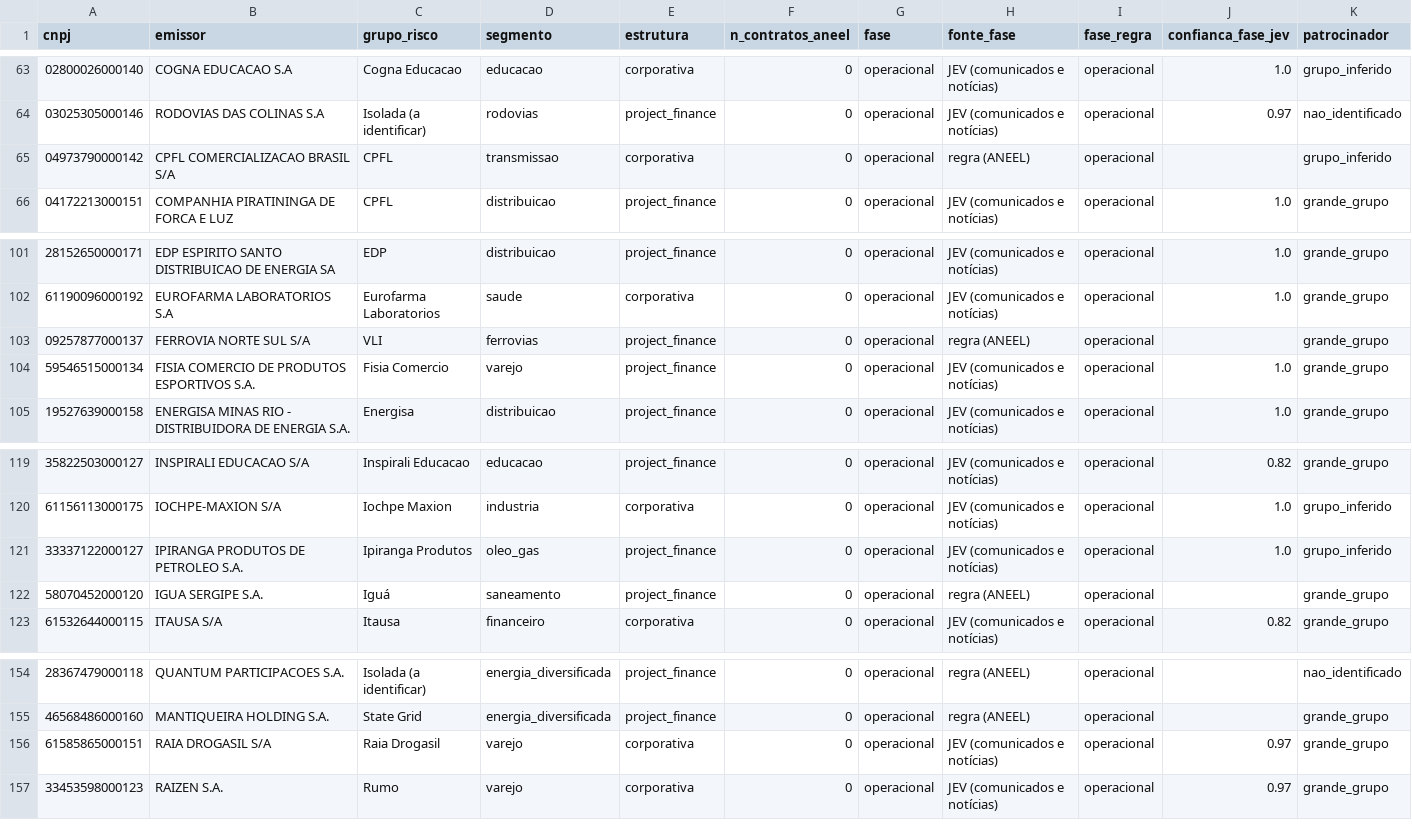
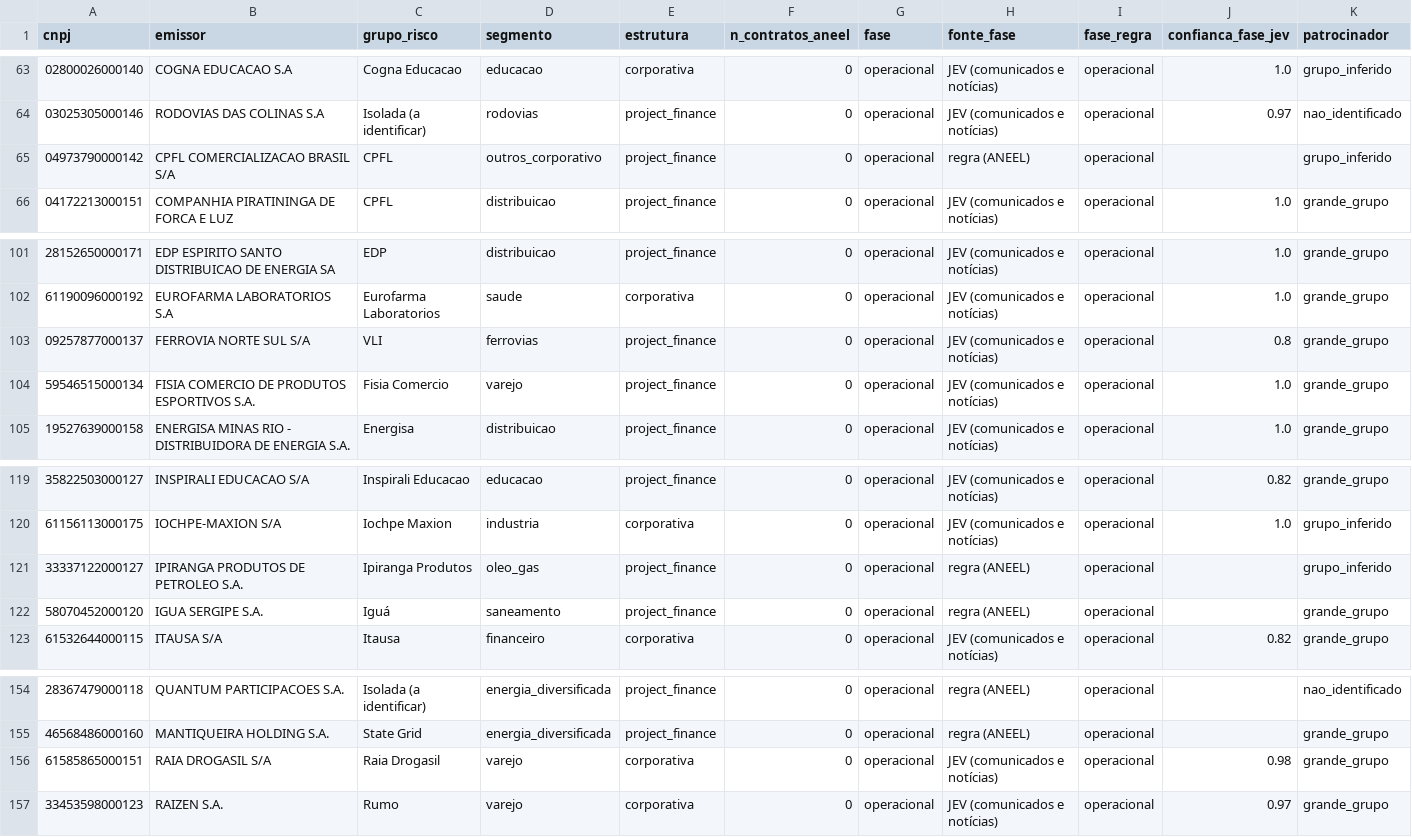
Before and after one commit to alissondpoliveira/grafo-credito, a CSV file: dados/derivados/atributos_emissor.csv, drawn as a sheet; only a part is shown, gaps mark what is left out.

```diff
--- a/dados/derivados/atributos_emissor.csv
+++ b/dados/derivados/atributos_emissor.csv
@@ -64,3 +64,3 @@ cnpj,emissor,grupo_risco,segmento,estrutura,n_contratos_aneel,fase,fonte_fase,fa
 03025305000146,RODOVIAS DAS COLINAS S.A,Isolada (a identificar),rodovias,project_finance,0,operacional,JEV (comunicados e notícias),operacional,0.97,nao_identificado
-04973790000142,CPFL COMERCIALIZACAO BRASIL S/A,CPFL,transmissao,corporativa,0,operacional,regra (ANEEL),operacional,,grupo_inferido
+04973790000142,CPFL COMERCIALIZACAO BRASIL S/A,CPFL,outros_corporativo,project_finance,0,operacional,regra (ANEEL),operacional,,grupo_inferido
 04172213000151,COMPANHIA PIRATININGA DE FORCA E LUZ,CPFL,distribuicao,project_finance,0,operacional,JEV (comunicados e notícias),operacional,1.0,grande_grupo
@@ -102,3 +102,3 @@ cnpj,emissor,grupo_risco,segmento,estrutura,n_contratos_aneel,fase,fonte_fase,fa
 61190096000192,EUROFARMA LABORATORIOS S.A,Eurofarma Laboratorios,saude,corporativa,0,operacional,JEV (comunicados e notícias),operacional,1.0,grande_grupo
-09257877000137,FERROVIA NORTE SUL S/A,VLI,ferrovias,project_finance,0,operacional,regra (ANEEL),operacional,,grande_grupo
+09257877000137,FERROVIA NORTE SUL S/A,VLI,ferrovias,project_finance,0,operacional,JEV (comunicados e notícias),operacional,0.8,grande_grupo
 59546515000134,FISIA COMERCIO DE PRODUTOS ESPORTIVOS S.A.,Fisia Comercio,varejo,project_finance,0,operacional,JEV (comunicados e notícias),operacional,1.0,grande_grupo
@@ -120,3 +120,3 @@ cnpj,emissor,grupo_risco,segmento,estrutura,n_contratos_aneel,fase,fonte_fase,fa
 61156113000175,IOCHPE-MAXION S/A,Iochpe Maxion,industria,corporativa,0,operacional,JEV (comunicados e notícias),operacional,1.0,grupo_inferido
-33337122000127,IPIRANGA  PRODUTOS DE PETROLEO S.A.,Ipiranga Produtos,oleo_gas,project_finance,0,operacional,JEV (comunicados e notícias),operacional,1.0,grupo_inferido
+33337122000127,IPIRANGA  PRODUTOS DE PETROLEO S.A.,Ipiranga Produtos,oleo_gas,project_finance,0,operacional,regra (ANEEL),operacional,,grupo_inferido
 58070452000120,IGUA SERGIPE S.A.,Iguá,saneamento,project_finance,0,operacional,regra (ANEEL),operacional,,grande_grupo
@@ -155,3 +155,3 @@ cnpj,emissor,grupo_risco,segmento,estrutura,n_contratos_aneel,fase,fonte_fase,fa
 46568486000160,MANTIQUEIRA HOLDING S.A.,State Grid,energia_diversificada,project_finance,0,operacional,regra (ANEEL),operacional,,grande_grupo
-61585865000151,RAIA DROGASIL S/A,Raia Drogasil,varejo,corporativa,0,operacional,JEV (comunicados e notícias),operacional,0.97,grande_grupo
+61585865000151,RAIA DROGASIL S/A,Raia Drogasil,varejo,corporativa,0,operacional,JEV (comunicados e notícias),operacional,0.98,grande_grupo
 33453598000123,RAIZEN S.A.,Rumo,varejo,corporativa,0,operacional,JEV (comunicados e notícias),operacional,0.97,grande_grupo
```
Also changed, not shown: dados/derivados/jev/fila_revisao.csv, dados/derivados/pares/2026-11-24.csv, 13 other files.
